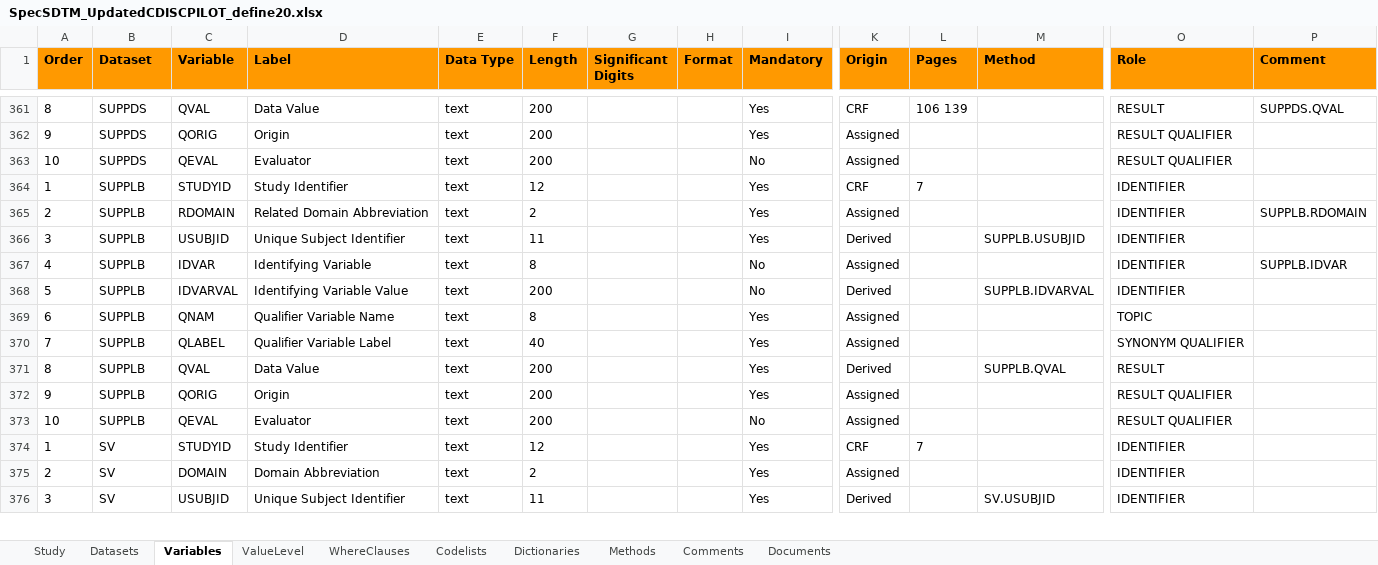
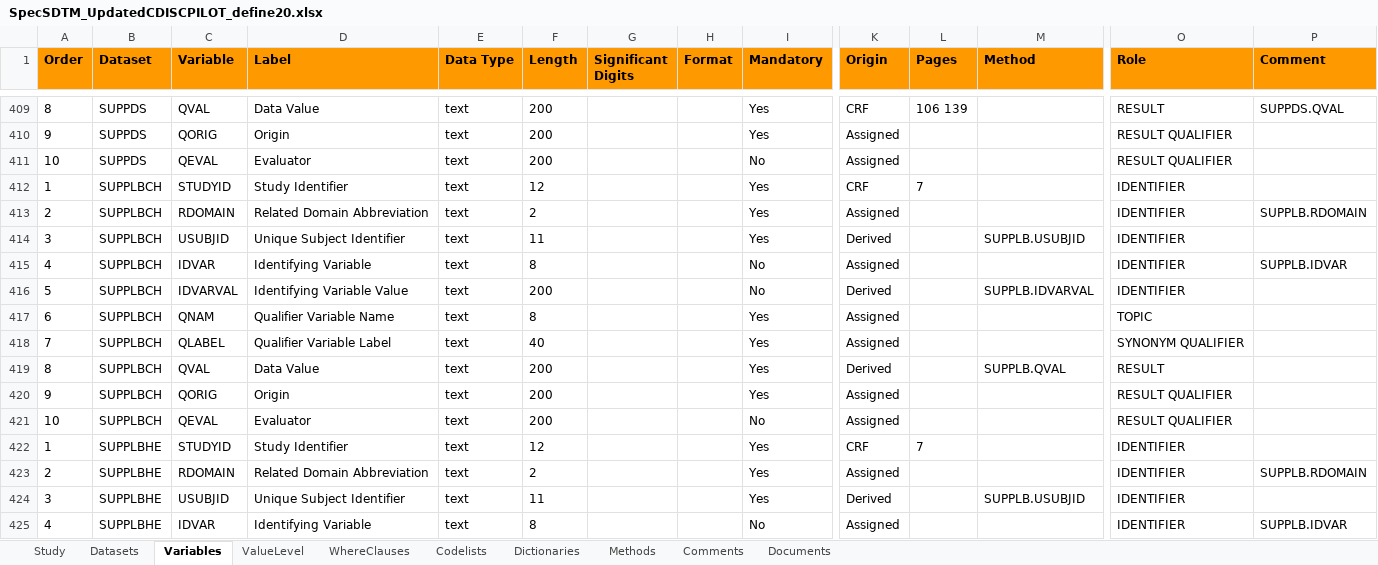
Before and after one commit to mtandp/TestDataFactory, an Excel workbook: Updated/SpecSDTM_UpdatedCDISCPILOT_define20.xlsx, sheet Variables, drawn as a sheet; only a part is shown, gaps mark what is left out; the shorter side is filled out with more unchanged rows; values as stored, in another font and other column widths than the file's, no borders; addresses are those after the commit; rows hold the shown columns only; the diff covers the shown part only; the diff names each change by its address in the sheet, - before the commit and + after, or states it on an @@ line.

```diff
--- a/Updated/SpecSDTM_UpdatedCDISCPILOT_define20.xlsx (sheet Variables)
+++ b/Updated/SpecSDTM_UpdatedCDISCPILOT_define20.xlsx (sheet Variables)
-B412:B421 (Dataset): SUPPLB
+B412:B421 (Dataset): SUPPLBCH
+row 422: 1 | SUPPLBHE | STUDYID | Study Identifier | text | 12 |  |  | Yes | CRF | 7 |  | IDENTIFIER
+row 423: 2 | SUPPLBHE | RDOMAIN | Related Domain Abbreviation | text | 2 |  |  | Yes | Assigned |  |  | IDENTIFIER | SUPPLB.RDOMAIN
+row 424: 3 | SUPPLBHE | USUBJID | Unique Subject Identifier | text | 11 |  |  | Yes | Derived |  | SUPPLB.USUBJID | IDENTIFIER
+row 425: 4 | SUPPLBHE | IDVAR | Identifying Variable | text | 8 |  |  | No | Assigned |  |  | IDENTIFIER | SUPPLB.IDVAR
```
Also changed, not shown: 64 added rows and 24 edited cells elsewhere in this sheet, sheet Codelists, sheet ValueLevel, sheet Datasets, 2 other files.
